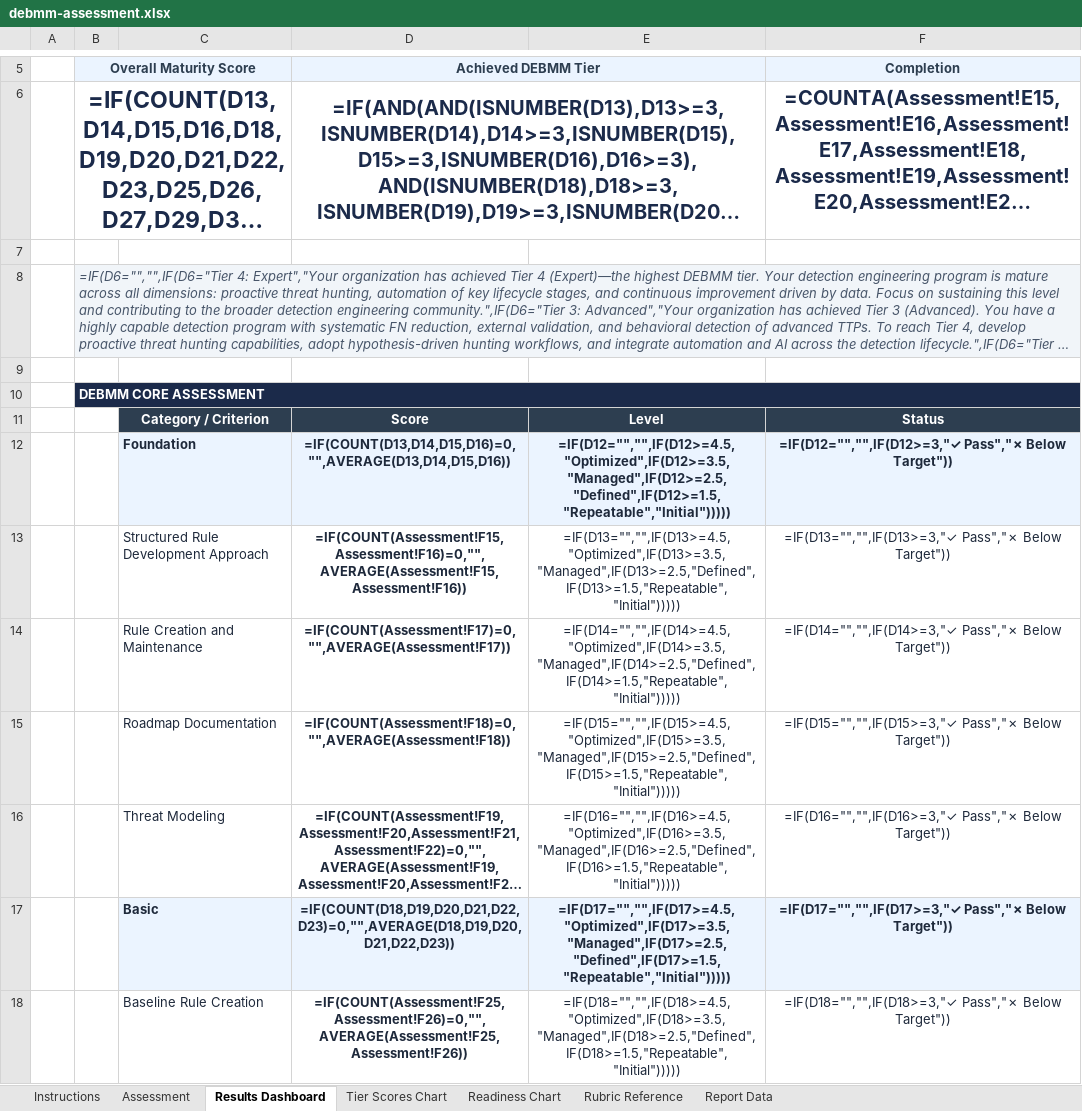
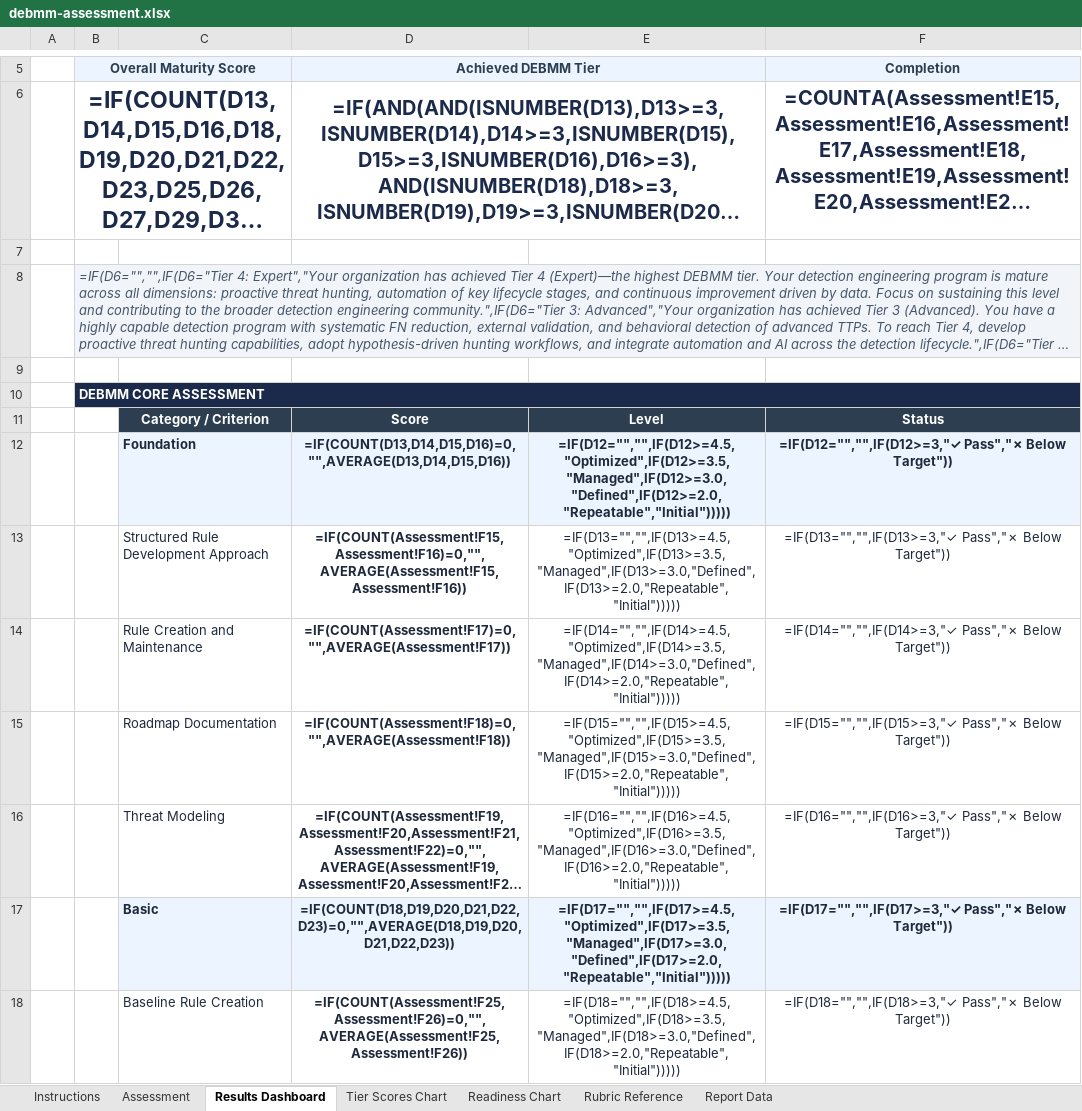
Before and after one commit to InfoSecJay/debmm-assessment, an Excel workbook: templates/debmm-assessment.xlsx, sheet Results Dashboard, drawn as a sheet; only a part is shown, gaps mark what is left out; long unchanged cells end in …; values as stored, in another font and other column widths than the file's, no borders; formulas without a stored value are shown as written; conditional formats not drawn; the diff covers the shown part only; the diff names each change by its address in the sheet, - before the commit and + after, or states it on an @@ line.

```diff
--- a/templates/debmm-assessment.xlsx (sheet Results Dashboard)
+++ b/templates/debmm-assessment.xlsx (sheet Results Dashboard)
-E12: =IF(D12="","",IF(D12>=4.5,"Optimized",IF(D12>=3.5,"Managed",IF(D12>=2.5,"Defined",IF(D12>=1.5,"Repeatable","Initial")))))
+E12: =IF(D12="","",IF(D12>=4.5,"Optimized",IF(D12>=3.5,"Managed",IF(D12>=3.0,"Defined",IF(D12>=2.0,"Repeatable","Initial")))))
-E13: =IF(D13="","",IF(D13>=4.5,"Optimized",IF(D13>=3.5,"Managed",IF(D13>=2.5,"Defined",IF(D13>=1.5,"Repeatable","Initial")))))
+E13: =IF(D13="","",IF(D13>=4.5,"Optimized",IF(D13>=3.5,"Managed",IF(D13>=3.0,"Defined",IF(D13>=2.0,"Repeatable","Initial")))))
-E14: =IF(D14="","",IF(D14>=4.5,"Optimized",IF(D14>=3.5,"Managed",IF(D14>=2.5,"Defined",IF(D14>=1.5,"Repeatable","Initial")))))
+E14: =IF(D14="","",IF(D14>=4.5,"Optimized",IF(D14>=3.5,"Managed",IF(D14>=3.0,"Defined",IF(D14>=2.0,"Repeatable","Initial")))))
-E15: =IF(D15="","",IF(D15>=4.5,"Optimized",IF(D15>=3.5,"Managed",IF(D15>=2.5,"Defined",IF(D15>=1.5,"Repeatable","Initial")))))
+E15: =IF(D15="","",IF(D15>=4.5,"Optimized",IF(D15>=3.5,"Managed",IF(D15>=3.0,"Defined",IF(D15>=2.0,"Repeatable","Initial")))))
-E16: =IF(D16="","",IF(D16>=4.5,"Optimized",IF(D16>=3.5,"Managed",IF(D16>=2.5,"Defined",IF(D16>=1.5,"Repeatable","Initial")))))
+E16: =IF(D16="","",IF(D16>=4.5,"Optimized",IF(D16>=3.5,"Managed",IF(D16>=3.0,"Defined",IF(D16>=2.0,"Repeatable","Initial")))))
-E17: =IF(D17="","",IF(D17>=4.5,"Optimized",IF(D17>=3.5,"Managed",IF(D17>=2.5,"Defined",IF(D17>=1.5,"Repeatable","Initial")))))
+E17: =IF(D17="","",IF(D17>=4.5,"Optimized",IF(D17>=3.5,"Managed",IF(D17>=3.0,"Defined",IF(D17>=2.0,"Repeatable","Initial")))))
-E18: =IF(D18="","",IF(D18>=4.5,"Optimized",IF(D18>=3.5,"Managed",IF(D18>=2.5,"Defined",IF(D18>=1.5,"Repeatable","Initial")))))
+E18: =IF(D18="","",IF(D18>=4.5,"Optimized",IF(D18>=3.5,"Managed",IF(D18>=3.0,"Defined",IF(D18>=2.0,"Repeatable","Initial")))))
```
Also changed, not shown: 24 edited cells elsewhere in this sheet, sheet Report Data, sheet Instructions, 1 other file.
